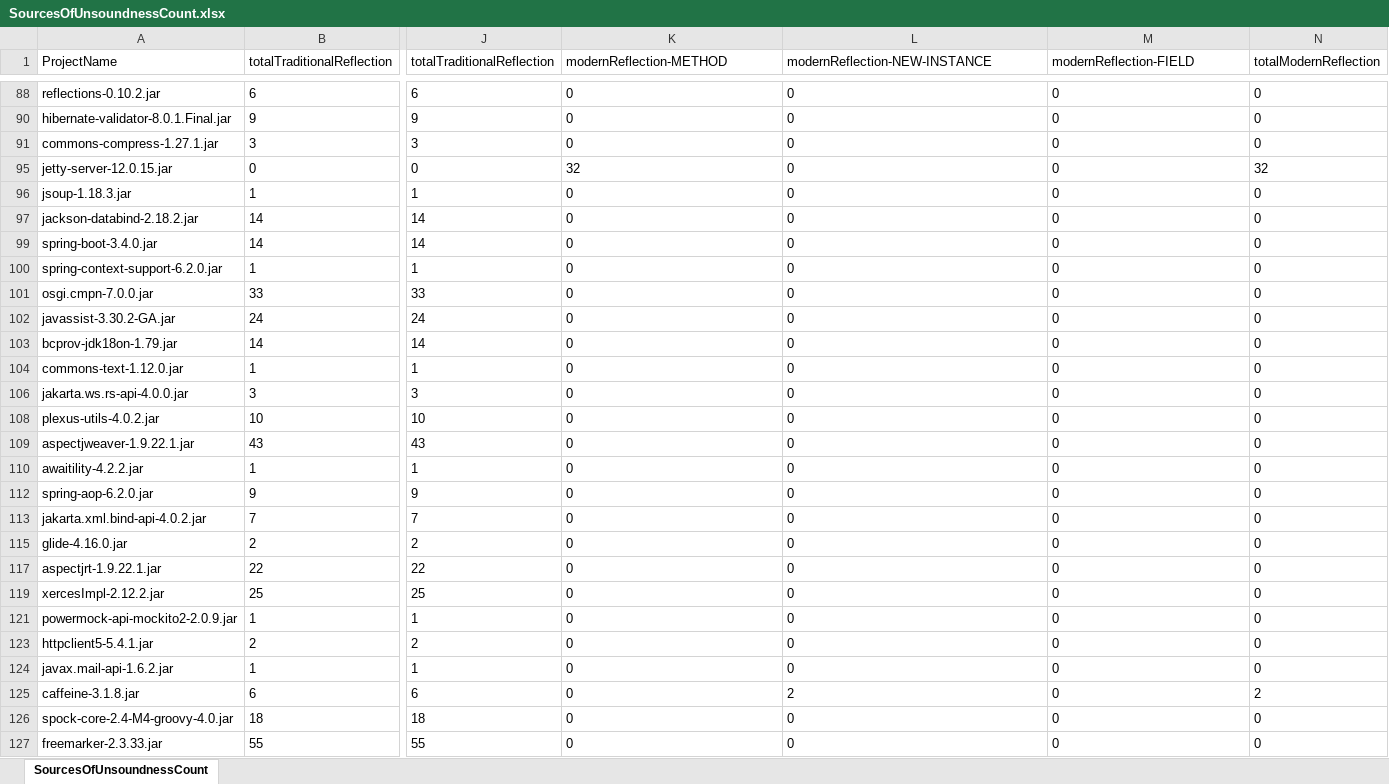
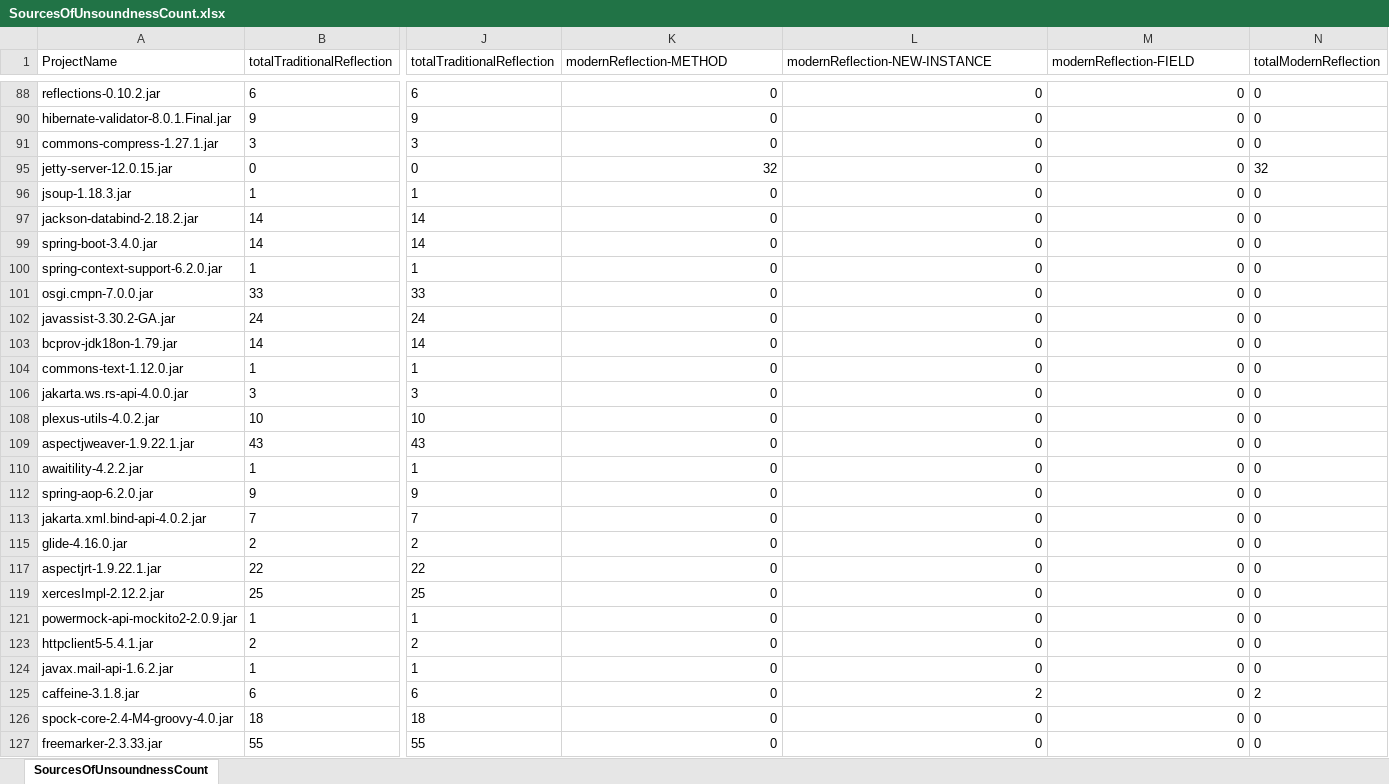
Before and after one commit to shazib78/java-reflection-analyzer, an Excel workbook: src/main/java/de/upb/sse/cutNRun/results/SourcesOfUnsoundnessCount.xlsx, sheet SourcesOfUnsoundnessCount, drawn as a sheet; only a part is shown, gaps mark what is left out; values as stored, in another font and other column widths than the file's, no borders; the diff covers the shown part only; the diff names each change by its address in the sheet, - before the commit and + after, or states it on an @@ line.

```diff
--- a/src/main/java/de/upb/sse/cutNRun/results/SourcesOfUnsoundnessCount.xlsx (sheet SourcesOfUnsoundnessCount)
+++ b/src/main/java/de/upb/sse/cutNRun/results/SourcesOfUnsoundnessCount.xlsx (sheet SourcesOfUnsoundnessCount)
-K88:M88 alignment: left
+K88:M88 alignment: right
-K90:M91 alignment: left
+K90:M91 alignment: right
-K95:M97 alignment: left
+K95:M97 alignment: right
-K99:M104 alignment: left
+K99:M104 alignment: right
-K106:M106 alignment: left
+K106:M106 alignment: right
-K108:M110 alignment: left
+K108:M110 alignment: right
-K112:M113 alignment: left
+K112:M113 alignment: right
-K115:M115 alignment: left
+K115:M115 alignment: right
-K117:M117 alignment: left
+K117:M117 alignment: right
-K119:M119 alignment: left
+K119:M119 alignment: right
-K121:M121 alignment: left
+K121:M121 alignment: right
-K123:M127 alignment: left
+K123:M127 alignment: right
```
Also changed, not shown: cell formats elsewhere in this sheet, 10 other files.
